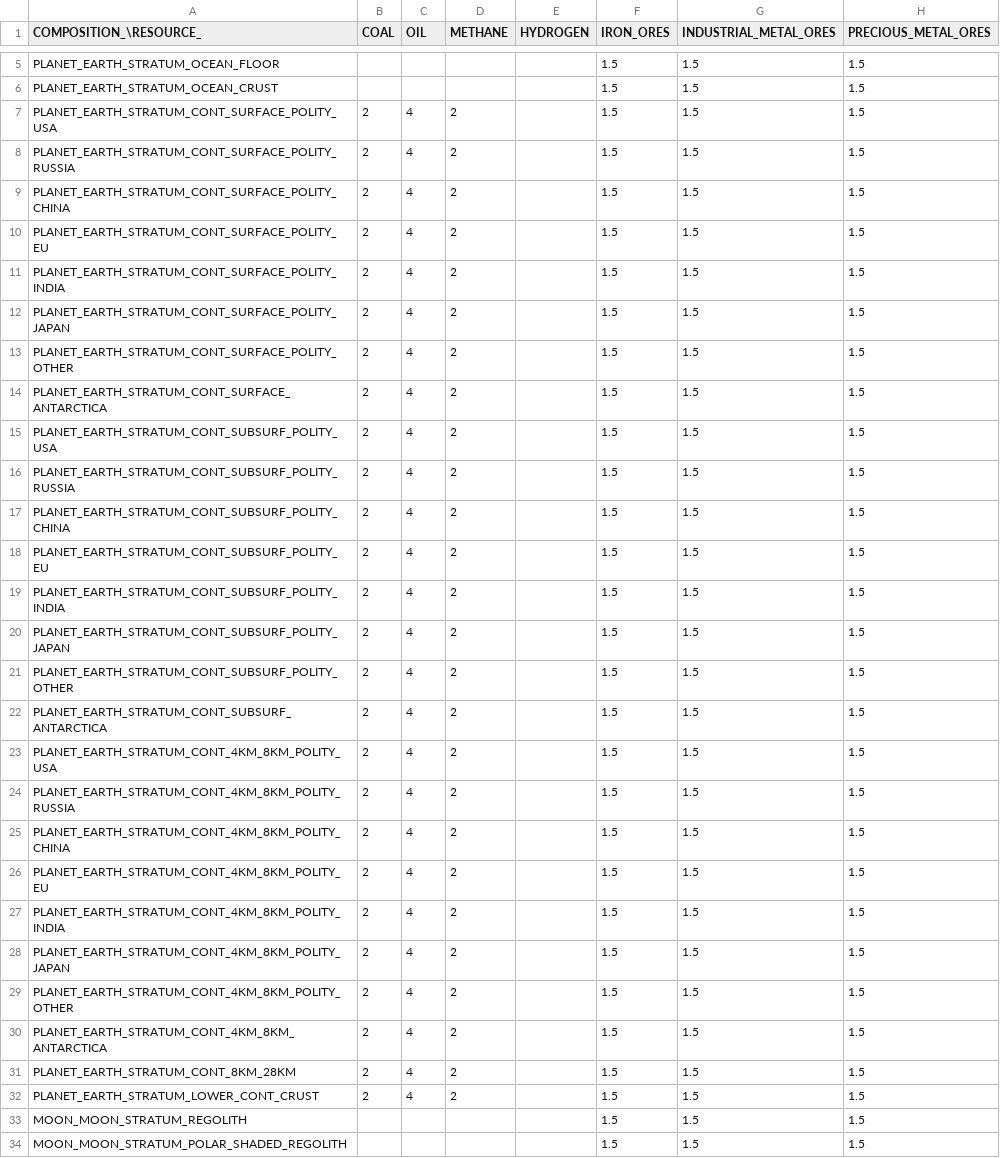
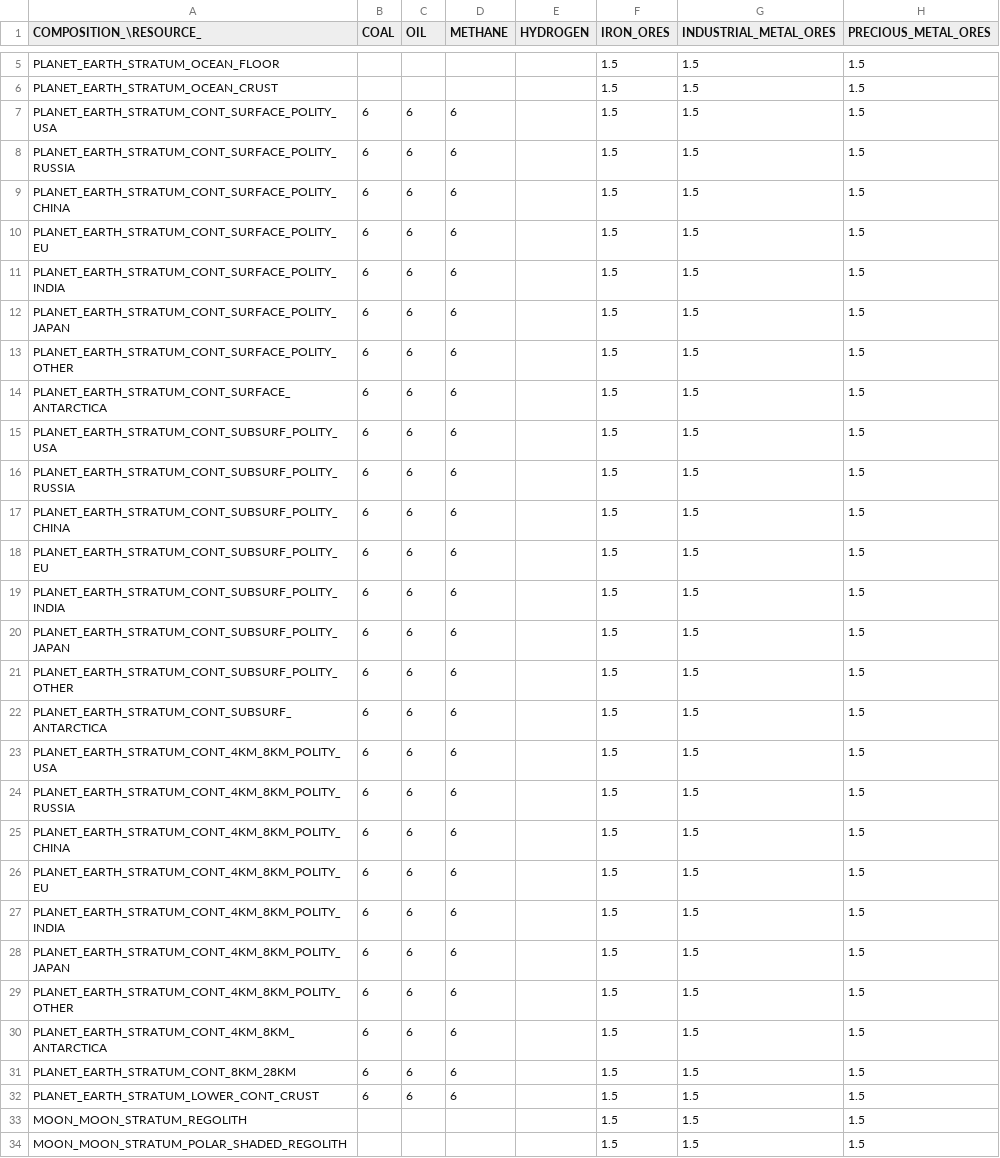
Before and after one commit to t2civ/astropolis_sdk, a TSV file: public/data/tables/compositions_resources_heterogeneities.tsv, drawn as a sheet; only a part is shown, gaps mark what is left out; the diff names each change by its address in the sheet, - before the commit and + after, or states it on an @@ line.

```diff
--- a/public/data/tables/compositions_resources_heterogeneities.tsv
+++ b/public/data/tables/compositions_resources_heterogeneities.tsv
-B7:B32 (COAL): 2
+B7:B32 (COAL): 6
-C7:C32 (OIL): 4
+C7:C32 (OIL): 6
-D7:D32 (METHANE): 2
+D7:D32 (METHANE): 6
```
Also changed, not shown: public/data/tables/operations.tsv, 15 other files.
